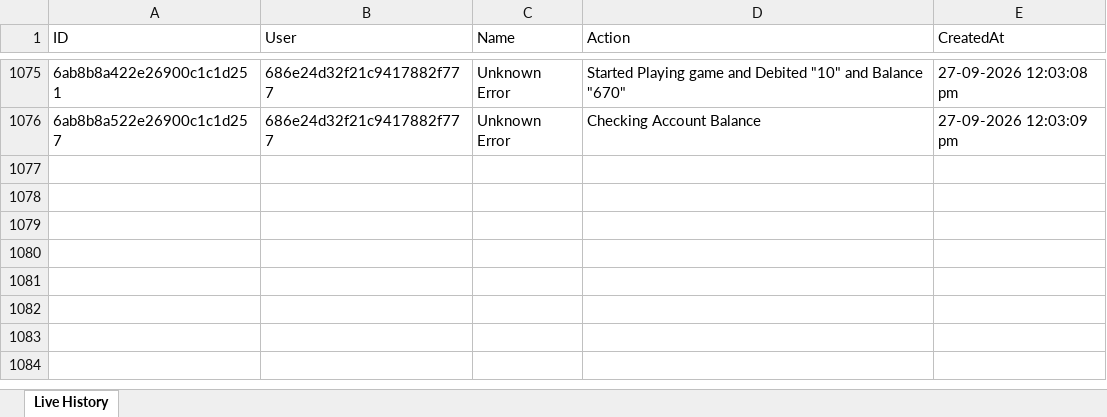
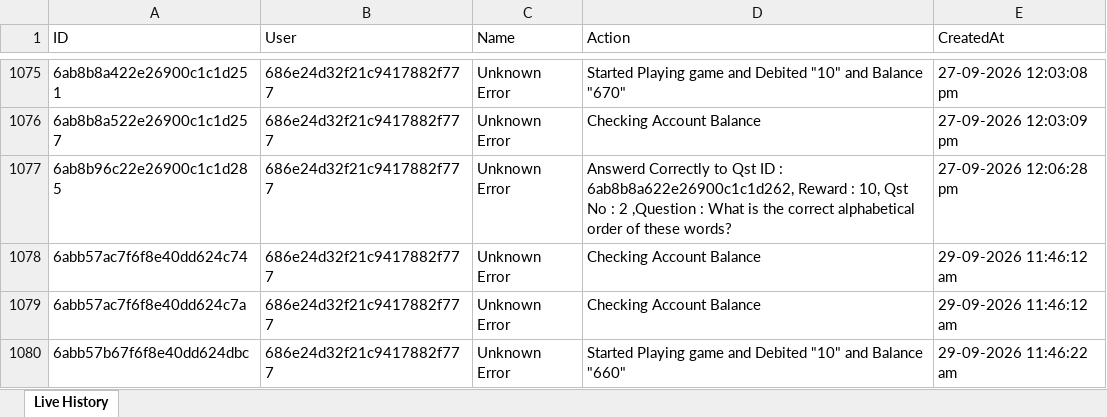
Before and after one commit to unknowne1931/sta_backend, an Excel workbook: live-history.xlsx, sheet Live History, drawn as a sheet; only a part is shown, gaps mark what is left out; values as stored, in another font and other column widths than the file's, no borders; the diff names each change by its address in the sheet, - before the commit and + after, or states it on an @@ line.

```diff
--- a/live-history.xlsx (sheet Live History)
+++ b/live-history.xlsx (sheet Live History)
+row 1077: 6ab8b96c22e26900c1c1d285 | 686e24d32f21c9417882f777 | Unknown Error | Answerd Correctly to Qst ID : 6ab8b8a622e26900c1c1d262, Reward : 10, Qst No : 2 ,Question : What is the correct alphabetical order of these words? | 27-09-2026 12:06:28 pm
+row 1078: 6abb57ac7f6f8e40dd624c74 | 686e24d32f21c9417882f777 | Unknown Error | Checking Account Balance | 29-09-2026 11:46:12 am
+row 1079: 6abb57ac7f6f8e40dd624c7a | 686e24d32f21c9417882f777 | Unknown Error | Checking Account Balance | 29-09-2026 11:46:12 am
+row 1080: 6abb57b67f6f8e40dd624dbc | 686e24d32f21c9417882f777 | Unknown Error | Started Playing game and Debited "10" and Balance "660" | 29-09-2026 11:46:22 am
```
Also changed, not shown: payments.xlsx, 1 other file.
